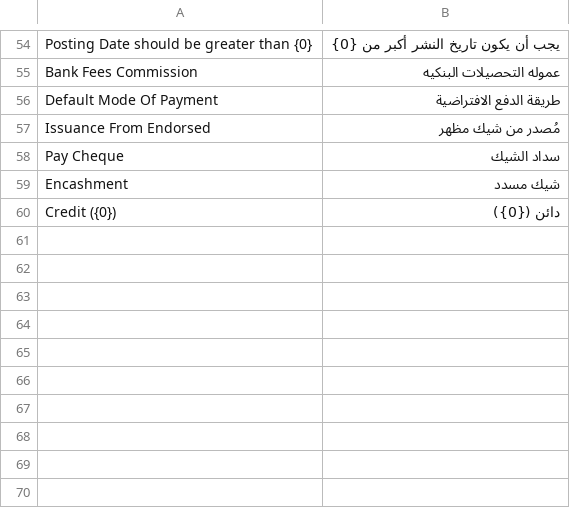
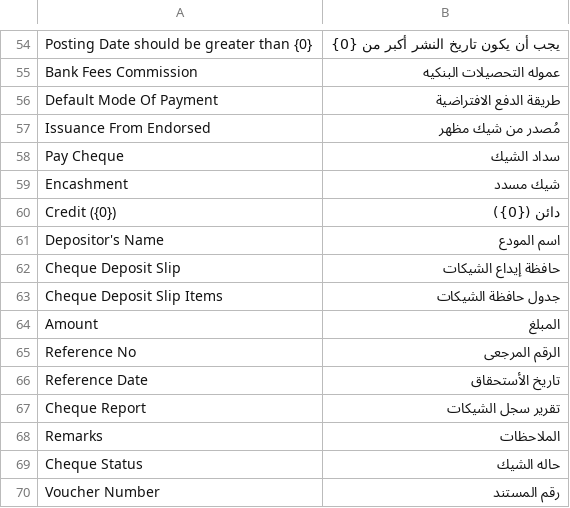
Before and after one commit to itsystematic/optima_payment, a CSV file: optima_payment/translations/ar.csv, drawn as a sheet; only a part is shown, gaps mark what is left out; the diff names each change by its address in the sheet, - before the commit and + after, or states it on an @@ line.

Commit message:
Fix: Translation Added, --FH

```diff
--- a/optima_payment/translations/ar.csv
+++ b/optima_payment/translations/ar.csv
+row 61: Depositor's Name | اسم المودع
+row 62: Cheque Deposit Slip | حافظة إيداع الشيكات
+row 63: Cheque Deposit Slip Items | جدول حافظة الشيكات
+row 64: Amount | المبلغ
+row 65: Reference No | الرقم المرجعى
+row 66: Reference Date | تاريخ الأستحقاق
+row 67: Cheque Report | تقرير سجل الشيكات
+row 68: Remarks | الملاحظات
+row 69: Cheque Status | حاله الشيك
+row 70: Voucher Number | رقم المستند
```
